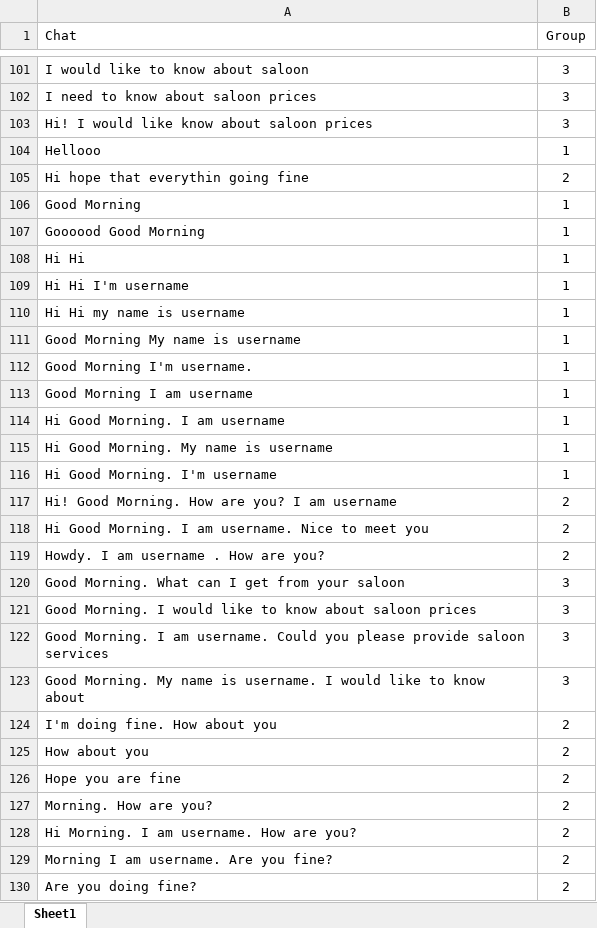
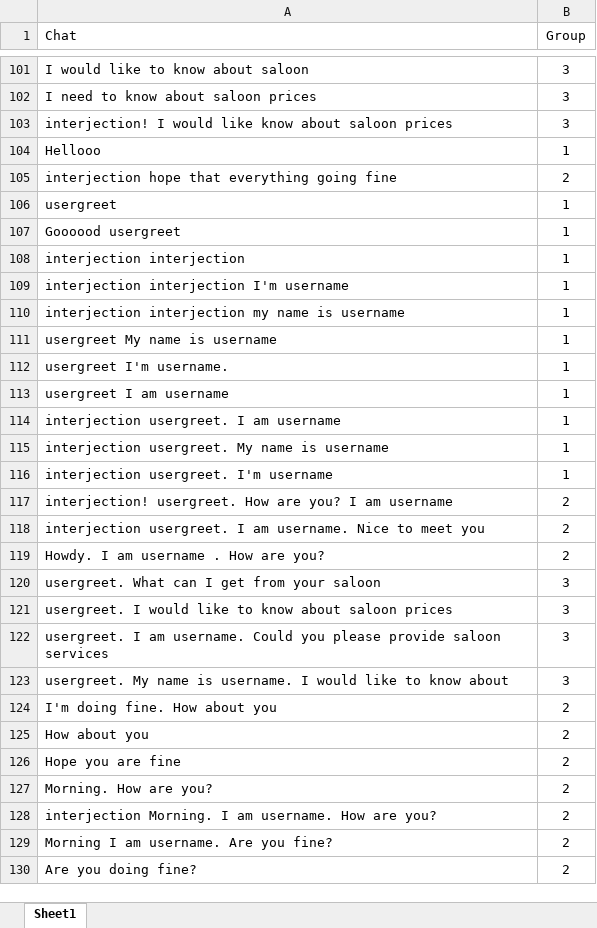
Before and after one commit to mudithsilva/text-mining, an Excel workbook: Final Project/chatdata.xlsx, sheet Sheet1, drawn as a sheet; only a part is shown, gaps mark what is left out; values as stored, in another font and other column widths than the file's, no borders; removed rows and columns are numbered as before the commit, all else as after; the diff covers the shown part only; the diff names each change by its address in the sheet, - before the commit and + after, or states it on an @@ line.

```diff
--- a/Final Project/chatdata.xlsx (sheet Sheet1)
+++ b/Final Project/chatdata.xlsx (sheet Sheet1)
-A103 (Chat): Hi! I would…
+A103 (Chat): interjection! I would…
-A105 (Chat): Hi hope that everythin going fine
+A105 (Chat): interjection hope that everything going fine
+row 106: usergreet | 1
-A107 (Chat): Good Morning
+A107 (Chat): Goooood usergreet
-A108 (Chat): Goooood Good Morning
+A108 (Chat): interjection interjection
-row 108: Hi Hi | 1
-A109 (Chat): Hi Hi I'm username
+A109 (Chat): interjection interjection I'm username
-A110 (Chat): Hi Hi my name is username
+A110 (Chat): interjection interjection my name is username
-A111 (Chat): Good Morning My name is username
+A111 (Chat): usergreet My name is username
-A112 (Chat): Good Morning I'm username.
+A112 (Chat): usergreet I'm username.
-A113 (Chat): Good Morning I am username
+A113 (Chat): usergreet I am username
-A114 (Chat): Hi Good Morning. I am username
+A114 (Chat): interjection usergreet. I am username
-A115 (Chat): Hi Good Morning. My name is username
+A115 (Chat): interjection usergreet. My name is username
-A116 (Chat): Hi Good Morning. I'm username
+A116 (Chat): interjection usergreet. I'm username
-A117 (Chat): Hi! Good Morning. How are…
+A117 (Chat): interjection! usergreet. How are…
-A118 (Chat): Hi Good Morning. I am…
+A118 (Chat): interjection usergreet. I am…
-A120 (Chat): Good Morning. What can I get from your saloon
+A120 (Chat): usergreet. What can I get from your saloon
-A121 (Chat): Good Morning. I would…
+A121 (Chat): usergreet. I would…
-A122 (Chat): Good Morning. I am…
+A122 (Chat): usergreet. I am…
-A123 (Chat): Good Morning. My name…
+A123 (Chat): usergreet. My name…
-A128 (Chat): Hi Morning. I am username. How are you?
+A128 (Chat): interjection Morning. I am username. How are you?
```
Also changed, not shown: 1 added row, 1 removed row and 71 edited cells elsewhere in this sheet, Final Project/chatdata_groups.xlsx, 10 other files.
